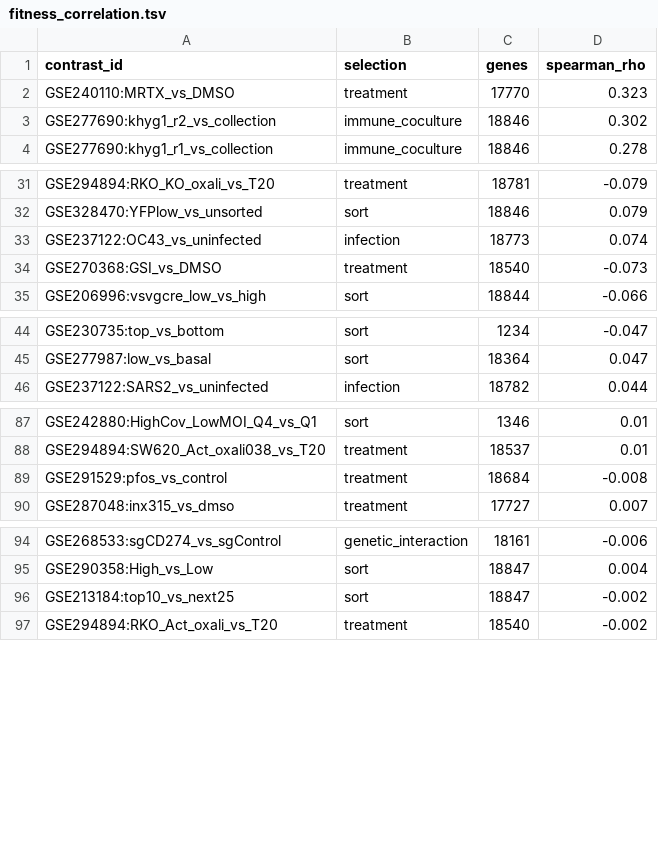
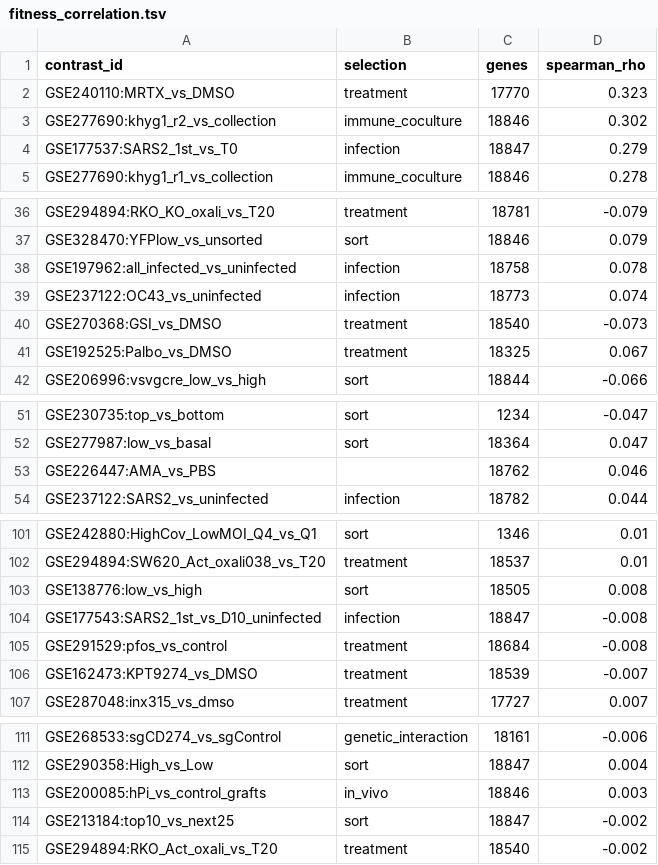
Before and after one commit to jeonglab-bcm/BARCS, a TSV file: tools/evidence-graph/reports/fitness_correlation.tsv, drawn as a sheet; only a part is shown, gaps mark what is left out; the diff covers the shown part only.

```diff
--- a/tools/evidence-graph/reports/fitness_correlation.tsv
+++ b/tools/evidence-graph/reports/fitness_correlation.tsv
@@ -3,2 +3,3 @@ GSE240110:MRTX_vs_DMSO	treatment	17770	0.323
 GSE277690:khyg1_r2_vs_collection	immune_coculture	18846	0.302
+GSE177537:SARS2_1st_vs_T0	infection	18847	0.279
 GSE277690:khyg1_r1_vs_collection	immune_coculture	18846	0.278
@@ -32,4 +37,6 @@ GSE294894:RKO_KO_oxali_vs_T20	treatment	18781	-0.079
 GSE328470:YFPlow_vs_unsorted	sort	18846	0.079
+GSE197962:all_infected_vs_uninfected	infection	18758	0.078
 GSE237122:OC43_vs_uninfected	infection	18773	0.074
 GSE270368:GSI_vs_DMSO	treatment	18540	-0.073
+GSE192525:Palbo_vs_DMSO	treatment	18325	0.067
 GSE206996:vsvgcre_low_vs_high	sort	18844	-0.066
@@ -45,2 +52,3 @@ GSE230735:top_vs_bottom	sort	1234	-0.047
 GSE277987:low_vs_basal	sort	18364	0.047
+GSE226447:AMA_vs_PBS		18762	0.046
 GSE237122:SARS2_vs_uninfected	infection	18782	0.044
@@ -88,3 +102,6 @@ GSE242880:HighCov_LowMOI_Q4_vs_Q1	sort	1346	0.01
 GSE294894:SW620_Act_oxali038_vs_T20	treatment	18537	0.01
+GSE138776:low_vs_high	sort	18505	0.008
+GSE177543:SARS2_1st_vs_D10_uninfected	infection	18847	-0.008
 GSE291529:pfos_vs_control	treatment	18684	-0.008
+GSE162473:KPT9274_vs_DMSO	treatment	18539	-0.007
 GSE287048:inx315_vs_dmso	treatment	17727	0.007
@@ -95,2 +112,3 @@ GSE268533:sgCD274_vs_sgControl	genetic_interaction	18161	-0.006
 GSE290358:High_vs_Low	sort	18847	0.004
+GSE200085:hPi_vs_control_grafts	in_vivo	18846	0.003
 GSE213184:top10_vs_next25	sort	18847	-0.002
```
Also changed, not shown: 10 added rows elsewhere in this file, tools/evidence-graph/reports/contrast_flags.tsv, tools/evidence-graph/reports/fitness_confound.tsv, 9 other files.
